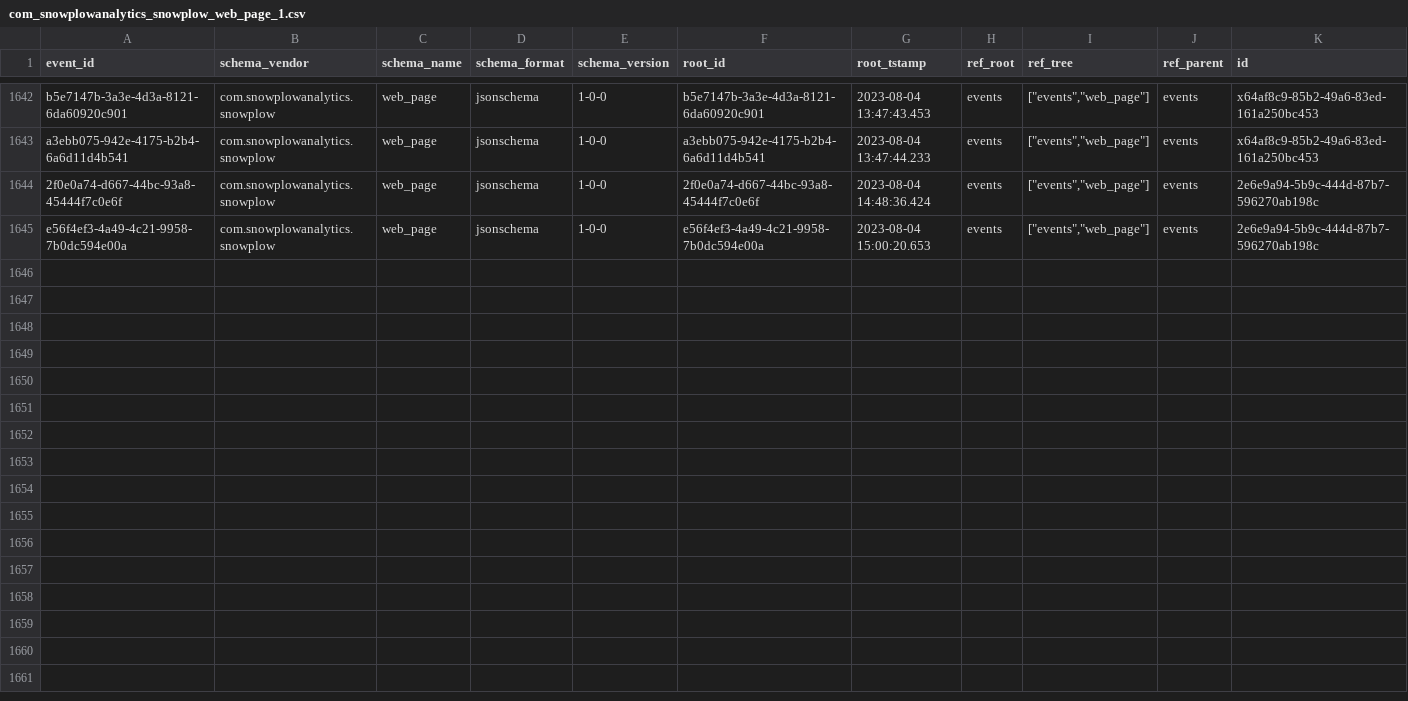
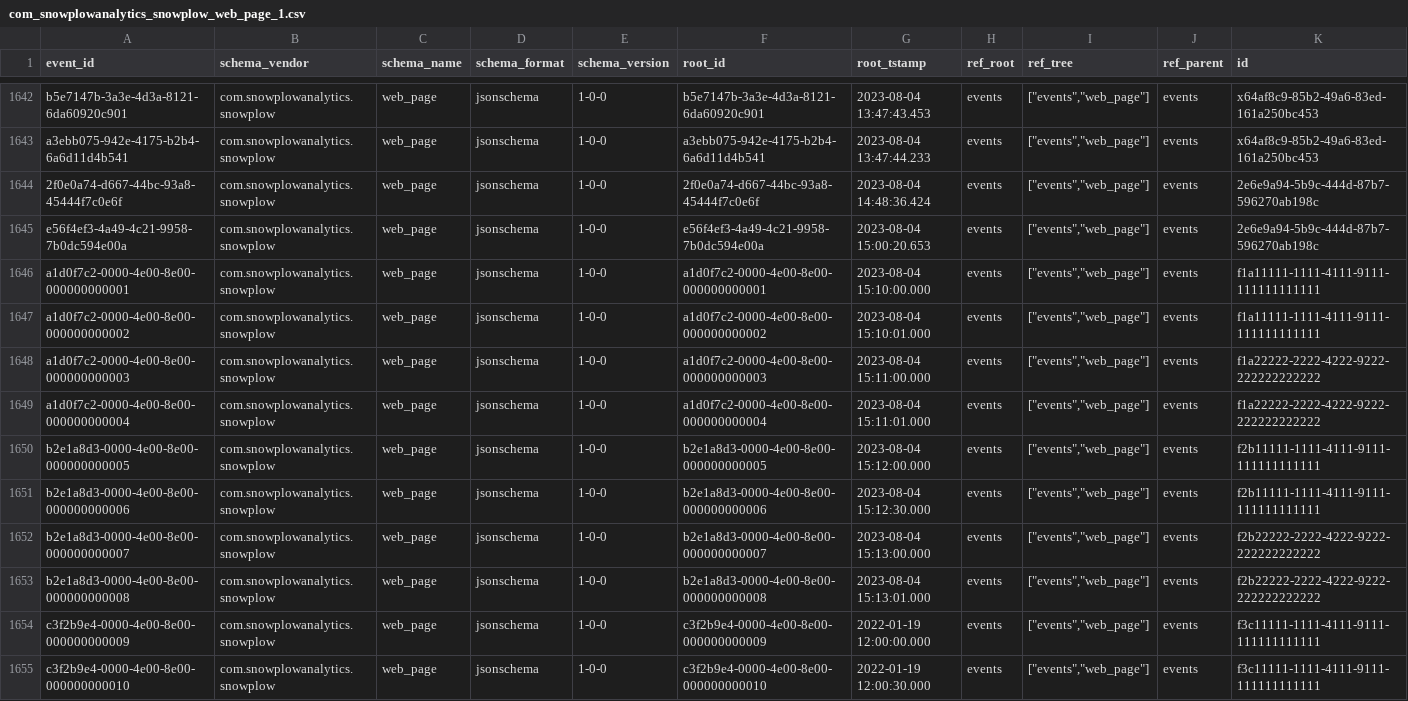
Before and after one commit to snowplow/dbt-snowplow-media-player, a CSV file: integration_tests/data/source/com_snowplowanalytics_snowplow_web_page_1.csv, drawn as a sheet; only a part is shown, gaps mark what is left out; the diff names each change by its address in the sheet, - before the commit and + after, or states it on an @@ line.

```diff
--- a/integration_tests/data/source/com_snowplowanalytics_snowplow_web_page_1.csv
+++ b/integration_tests/data/source/com_snowplowanalytics_snowplow_web_page_1.csv
+row 1646: a1d0f7c2-0000-4e00-8e00-000000000001 | com.snowplowanalytics.snowplow | web_page | jsonschema | 1-0-0 | a1d0f7c2-0000-4e00-8e00-000000000001 | 2023-08-04 15:10:00.000 | events | ["events","web_page"] | events | f1a11111-1111-4111-9111-111111111111
+row 1647: a1d0f7c2-0000-4e00-8e00-000000000002 | com.snowplowanalytics.snowplow | web_page | jsonschema | 1-0-0 | a1d0f7c2-0000-4e00-8e00-000000000002 | 2023-08-04 15:10:01.000 | events | ["events","web_page"] | events | f1a11111-1111-4111-9111-111111111111
+row 1648: a1d0f7c2-0000-4e00-8e00-000000000003 | com.snowplowanalytics.snowplow | web_page | jsonschema | 1-0-0 | a1d0f7c2-0000-4e00-8e00-000000000003 | 2023-08-04 15:11:00.000 | events | ["events","web_page"] | events | f1a22222-2222-4222-9222-222222222222
+row 1649: a1d0f7c2-0000-4e00-8e00-000000000004 | com.snowplowanalytics.snowplow | web_page | jsonschema | 1-0-0 | a1d0f7c2-0000-4e00-8e00-000000000004 | 2023-08-04 15:11:01.000 | events | ["events","web_page"] | events | f1a22222-2222-4222-9222-222222222222
+row 1650: b2e1a8d3-0000-4e00-8e00-000000000005 | com.snowplowanalytics.snowplow | web_page | jsonschema | 1-0-0 | b2e1a8d3-0000-4e00-8e00-000000000005 | 2023-08-04 15:12:00.000 | events | ["events","web_page"] | events | f2b11111-1111-4111-9111-111111111111
+row 1651: b2e1a8d3-0000-4e00-8e00-000000000006 | com.snowplowanalytics.snowplow | web_page | jsonschema | 1-0-0 | b2e1a8d3-0000-4e00-8e00-000000000006 | 2023-08-04 15:12:30.000 | events | ["events","web_page"] | events | f2b11111-1111-4111-9111-111111111111
+row 1652: b2e1a8d3-0000-4e00-8e00-000000000007 | com.snowplowanalytics.snowplow | web_page | jsonschema | 1-0-0 | b2e1a8d3-0000-4e00-8e00-000000000007 | 2023-08-04 15:13:00.000 | events | ["events","web_page"] | events | f2b22222-2222-4222-9222-222222222222
+row 1653: b2e1a8d3-0000-4e00-8e00-000000000008 | com.snowplowanalytics.snowplow | web_page | jsonschema | 1-0-0 | b2e1a8d3-0000-4e00-8e00-000000000008 | 2023-08-04 15:13:01.000 | events | ["events","web_page"] | events | f2b22222-2222-4222-9222-222222222222
+row 1654: c3f2b9e4-0000-4e00-8e00-000000000009 | com.snowplowanalytics.snowplow | web_page | jsonschema | 1-0-0 | c3f2b9e4-0000-4e00-8e00-000000000009 | 2022-01-19 12:00:00.000 | events | ["events","web_page"] | events | f3c11111-1111-4111-9111-111111111111
+row 1655: c3f2b9e4-0000-4e00-8e00-000000000010 | com.snowplowanalytics.snowplow | web_page | jsonschema | 1-0-0 | c3f2b9e4-0000-4e00-8e00-000000000010 | 2022-01-19 12:00:30.000 | events | ["events","web_page"] | events | f3c11111-1111-4111-9111-111111111111
```
Also changed, not shown: integration_tests/data/expected/snowplow_media_player_base_expected.csv, integration_tests/data/expected/snowplow_media_player_media_stats_expected.csv, 8 other files.
